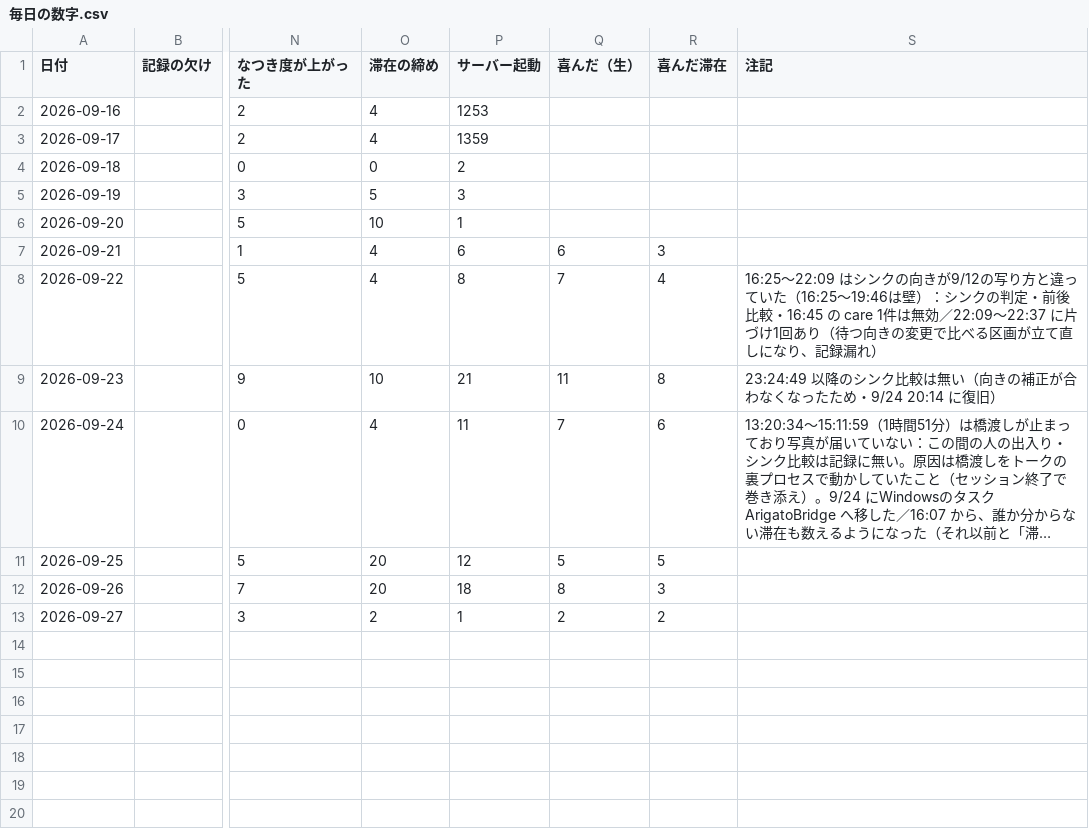
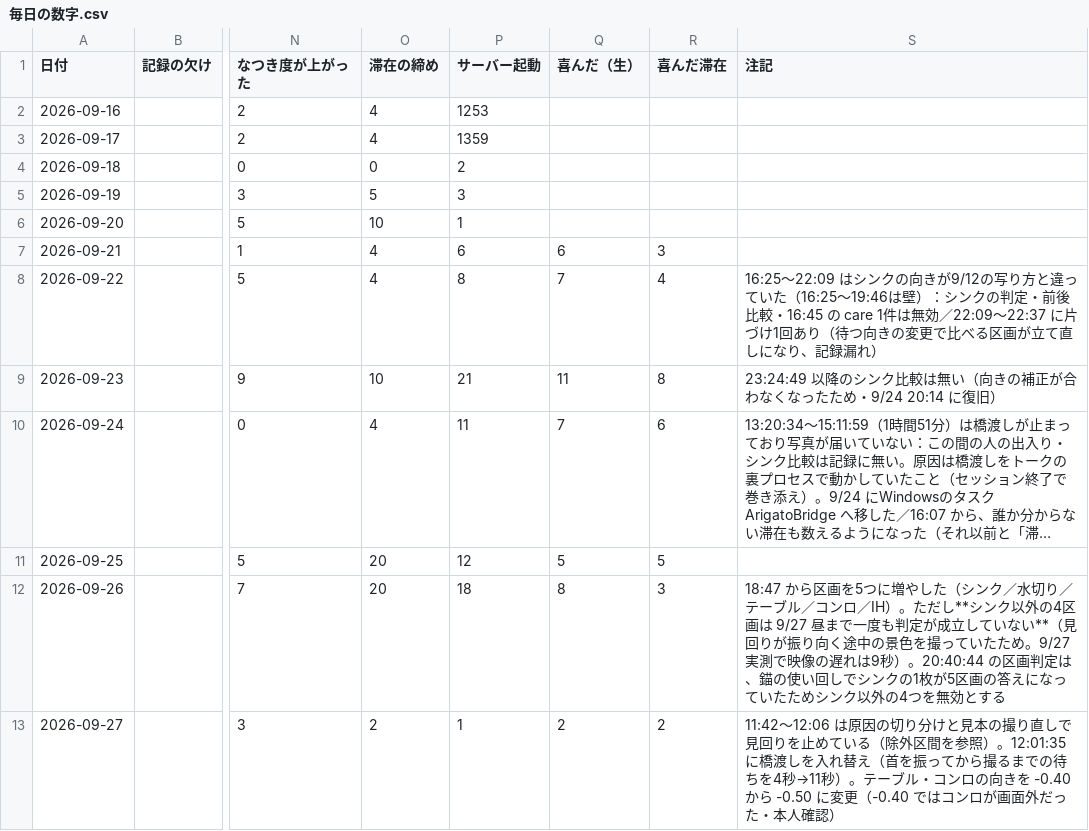
Before and after one commit to kengiftology/arigato, a CSV file: docs/毎日の数字.csv, drawn as a sheet; only a part is shown, gaps mark what is left out; long unchanged cells end in …; the diff names each change by its address in the sheet, - before the commit and + after, or states it on an @@ line.

```diff
--- a/docs/毎日の数字.csv
+++ b/docs/毎日の数字.csv
-S12 (注記): (empty)
+S12 (注記): 18:47 から区画を5つに増やした（シンク／水切り／テーブル／コンロ／IH）。ただし**シンク以外の4区画は 9/27 昼まで一度も判定が成立していない**（見回りが振り向く途中の景色を撮っていたため。9/27 実測で映像の遅れは9秒）。20:40:44 の区画判定は、錨の使い回しでシンクの1枚が5区画の答えになっていたためシンク以外の4つを無効とする
-S13 (注記): (empty)
+S13 (注記): 11:42〜12:06 は原因の切り分けと見本の撮り直しで見回りを止めている（除外区間を参照）。12:01:35 に橋渡しを入れ替え（首を振ってから撮るまでの待ちを4秒→11秒）。テーブル・コンロの向きを -0.40 から -0.50 に変更（-0.40 ではコンロが画面外だった・本人確認）
```
Also changed, not shown: 1 other file.
